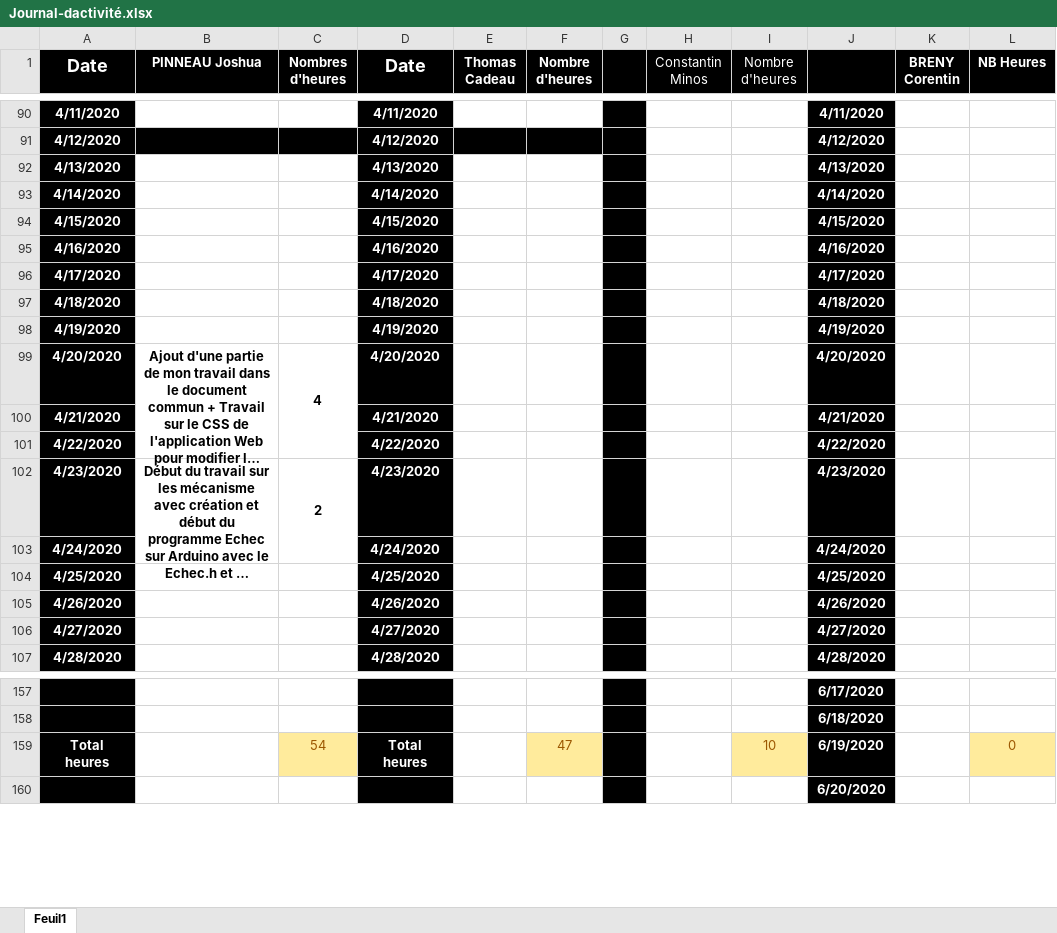
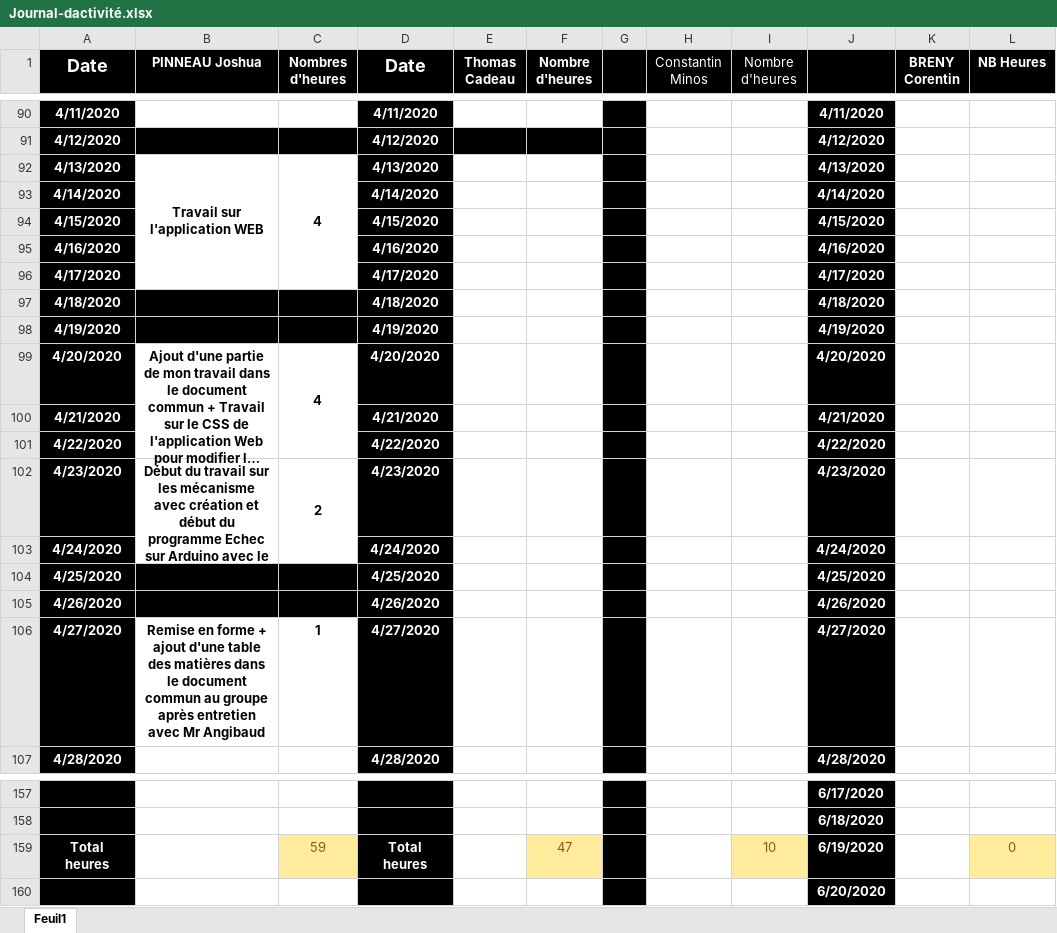
Before and after one commit to corentin-breny/Systeme_Escape_Game_13emePorte, an Excel workbook: Journal d'activité/Journal-dactivité.xlsx, sheet Feuil1, drawn as a sheet; only a part is shown, gaps mark what is left out; long unchanged cells end in …; values as stored, in another font and other column widths than the file's, no borders; the diff names each change by its address in the sheet, - before the commit and + after, or states it on an @@ line.

Commit message:
Update Journal-dactivité.xlsx

```diff
--- a/Journal d'activité/Journal-dactivité.xlsx (sheet Feuil1)
+++ b/Journal d'activité/Journal-dactivité.xlsx (sheet Feuil1)
-B92 (PINNEAU Joshua): (empty)
+B92 (PINNEAU Joshua): Travail sur l'application WEB
+B92:B96 merged
-C92 (Nombres d'heures): (empty)
+C92 (Nombres d'heures): 4
+C92:C96 merged
-B97:C98 fill: none
+B97:C98 fill: #000000
-B104:C105 fill: none
+B104:C105 fill: #000000
-B106 (PINNEAU Joshua): (empty)
+B106 (PINNEAU Joshua): Remise en forme + ajout d'une table des matières dans le document commun au groupe après entretien avec Mr Angibaud
-C106 (Nombres d'heures): (empty)
+C106 (Nombres d'heures): 1
-C159 (Nombres d'heures): 54
+C159 (Nombres d'heures): 59
```
